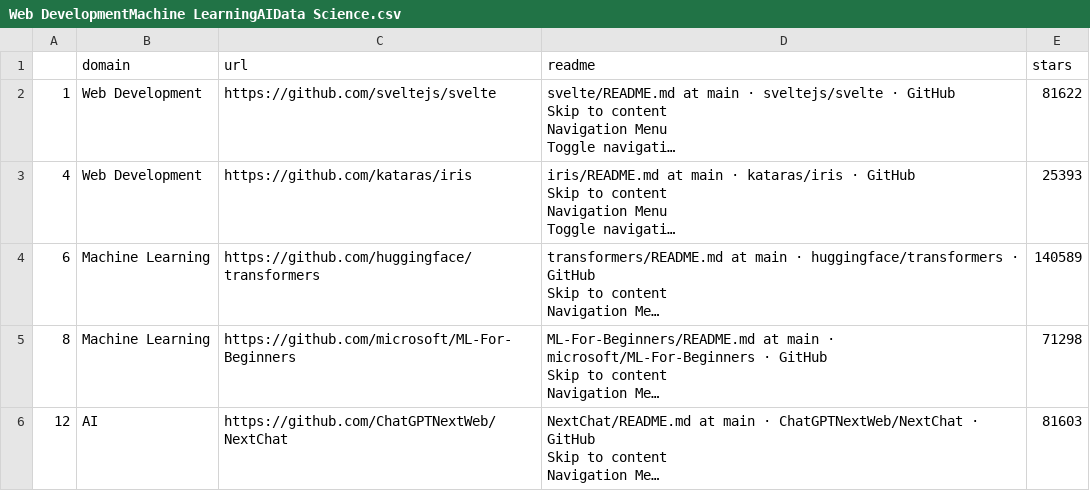
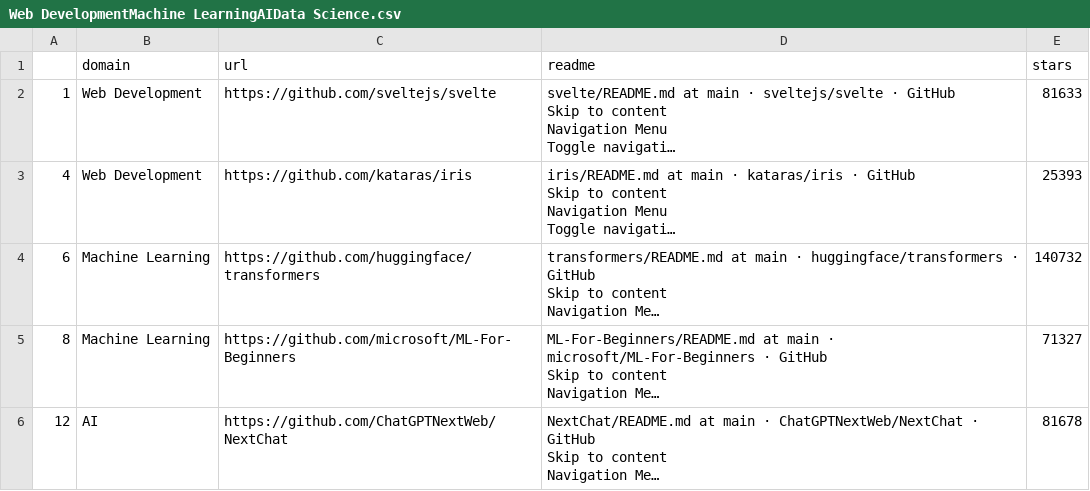
Before and after one commit to Kshitij04Poojary/Athena-AI, a CSV file: backend/flask/package/project-data/Web DevelopmentMachine LearningAIData Science.csv, drawn as a sheet; only a part is shown; long unchanged cells end in …; the diff covers the shown part only; the diff names each change by its address in the sheet, - before the commit and + after, or states it on an @@ line.

```diff
--- a/backend/flask/package/project-data/Web DevelopmentMachine LearningAIData Science.csv
+++ b/backend/flask/package/project-data/Web DevelopmentMachine LearningAIData Science.csv
-E2 (stars): 81622
+E2 (stars): 81633
-E4 (stars): 140589
+E4 (stars): 140732
-E5 (stars): 71298
+E5 (stars): 71327
-E6 (stars): 81603
+E6 (stars): 81678
```
Also changed, not shown: 1 added row and 3 edited cells elsewhere in this file, 3 other files.
